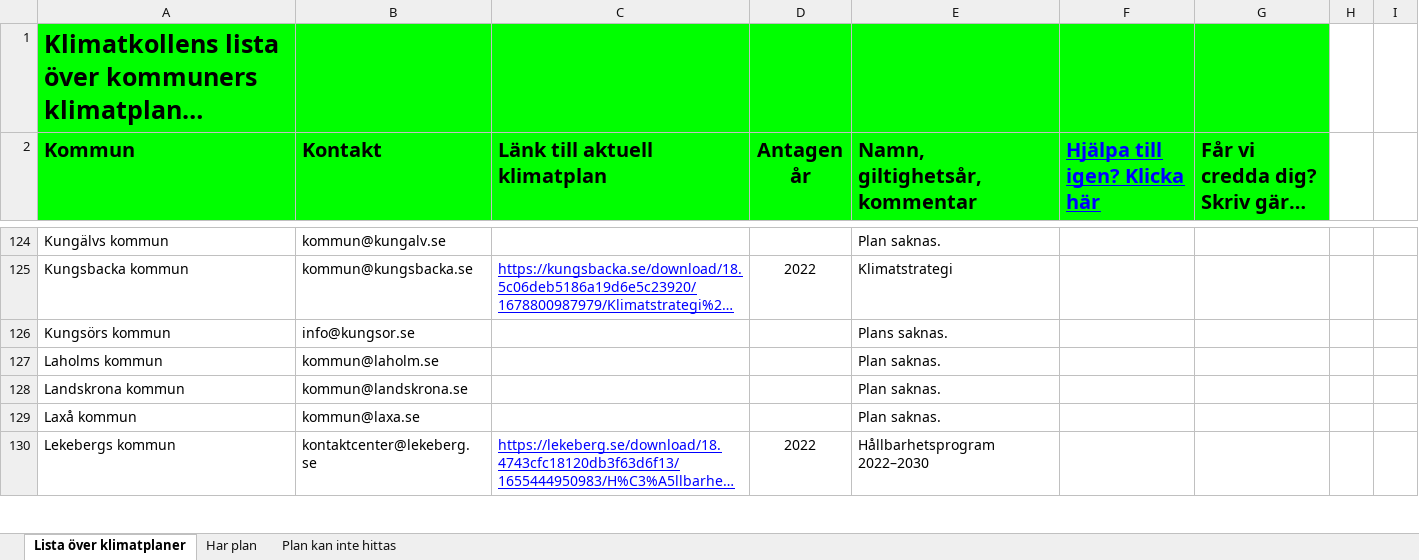
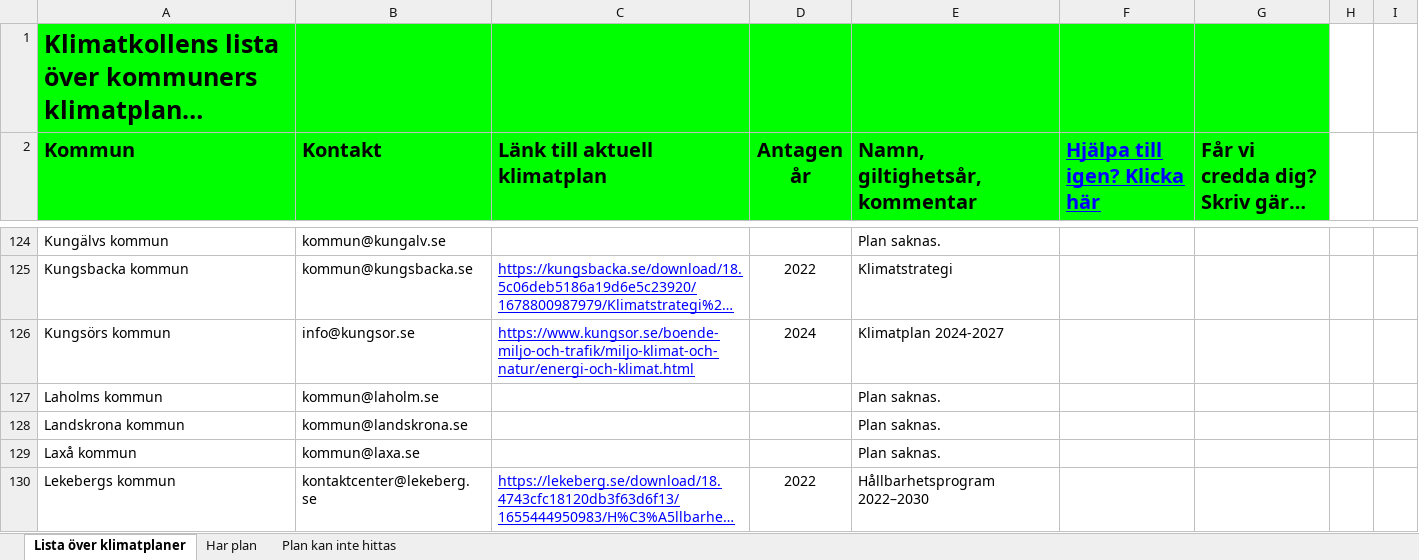
Before and after one commit to Klimatbyran/municipality-data-pipeline, an Excel workbook: facts/plans/klimatplaner.xlsx, sheet Lista över klimatplaner, drawn as a sheet; only a part is shown, gaps mark what is left out; long unchanged cells end in …; values as stored, in another font and other column widths than the file's, no borders; charts and pictures not drawn; the diff covers the shown part only; the diff names each change by its address in the sheet, - before the commit and + after, or states it on an @@ line.

Commit message:
Update climate plans and data output (#3)
* Update climate plans and data output

* Fix: regenerate climate-data.json with correct content

* Added test for climate-data.json

```diff
--- a/facts/plans/klimatplaner.xlsx (sheet Lista över klimatplaner)
+++ b/facts/plans/klimatplaner.xlsx (sheet Lista över klimatplaner)
-C126 (Länk till aktuell klimatplan): (empty)
+C126 (Länk till aktuell klimatplan): https://www.kungsor.se/boende-miljo-och-trafik/miljo-klimat-och-natur/energi-och-klimat.html
-D126 (Antagen år): (empty)
+D126 (Antagen år): 2024
-E126 (Namn, giltighetsår, kommentar): Plans saknas.
+E126 (Namn, giltighetsår, kommentar): Klimatplan 2024-2027
```
Also changed, not shown: 117 edited cells and cell formats elsewhere in this sheet, 2 other files.
